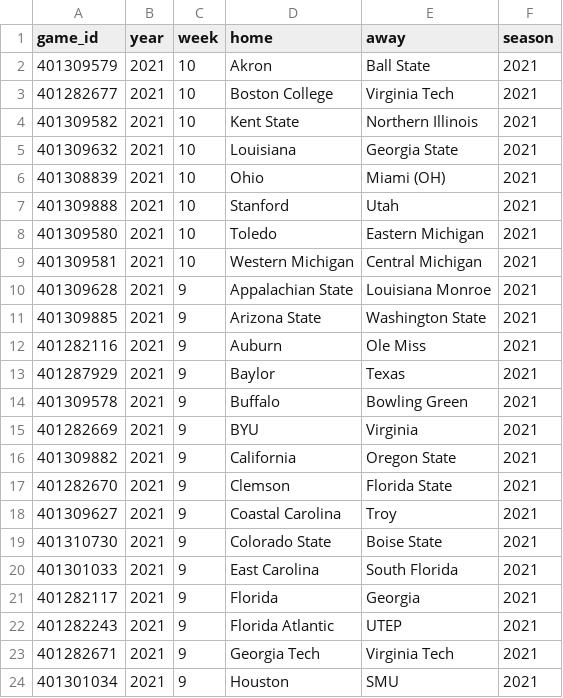
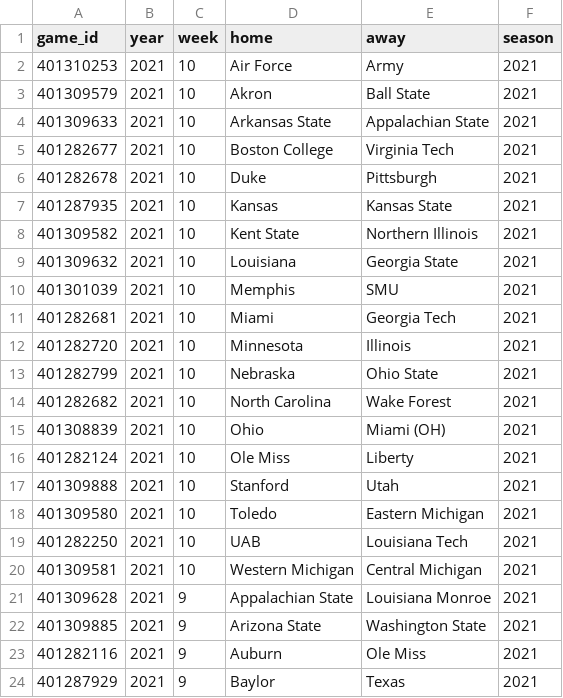
Before and after one commit to sportsdataverse/cfbfastR-data, a CSV file: data/games_in_data_repo.csv, drawn as a sheet; only a part is shown; the shorter side is filled out with more unchanged rows; the diff names each change by its address in the sheet, - before the commit and + after, or states it on an @@ line.

```diff
--- a/data/games_in_data_repo.csv
+++ b/data/games_in_data_repo.csv
+row 2: 401310253 | 2021 | 10 | Air Force | Army | 2021
+row 4: 401309633 | 2021 | 10 | Arkansas State | Appalachian State | 2021
+row 6: 401282678 | 2021 | 10 | Duke | Pittsburgh | 2021
+row 7: 401287935 | 2021 | 10 | Kansas | Kansas State | 2021
+row 10: 401301039 | 2021 | 10 | Memphis | SMU | 2021
+row 11: 401282681 | 2021 | 10 | Miami | Georgia Tech | 2021
+row 12: 401282720 | 2021 | 10 | Minnesota | Illinois | 2021
+row 13: 401282799 | 2021 | 10 | Nebraska | Ohio State | 2021
+row 14: 401282682 | 2021 | 10 | North Carolina | Wake Forest | 2021
+row 16: 401282124 | 2021 | 10 | Ole Miss | Liberty | 2021
+row 19: 401282250 | 2021 | 10 | UAB | Louisiana Tech | 2021
```
Also changed, not shown: 4 other files.
